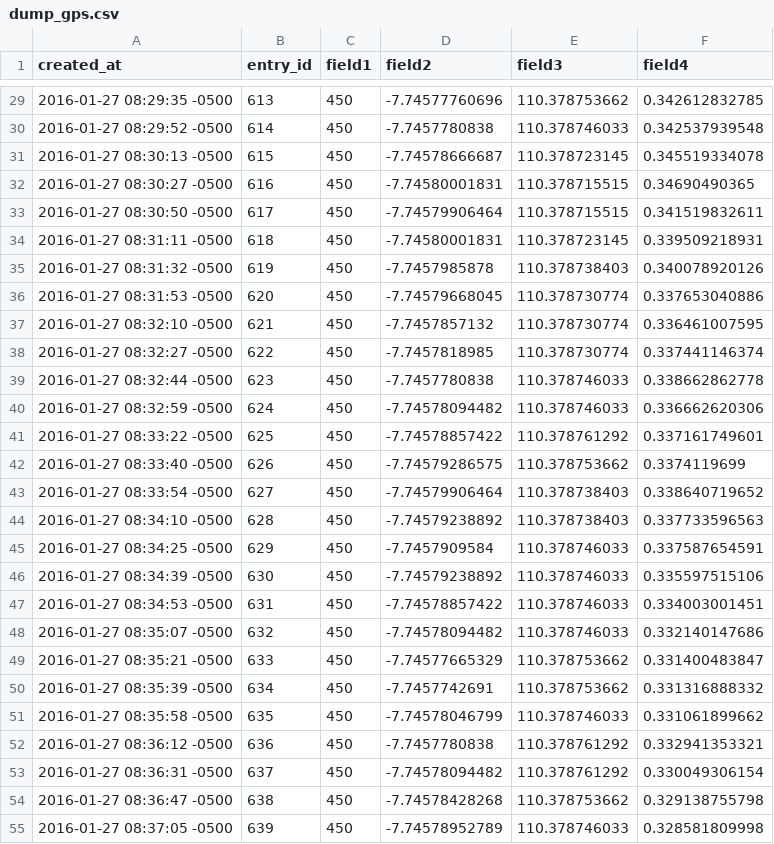
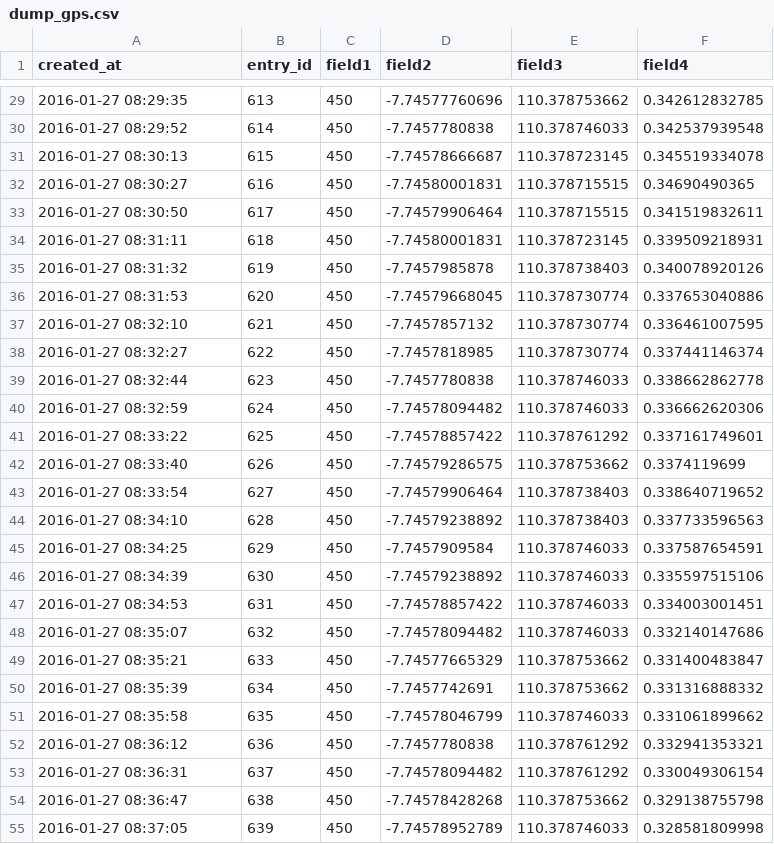
Before and after one commit to radityacandra/passenger_information_system, a CSV file: database/seeds/csv/dump_gps.csv, drawn as a sheet; only a part is shown, gaps mark what is left out; the diff covers the shown part only.

```diff
--- a/database/seeds/csv/dump_gps.csv
+++ b/database/seeds/csv/dump_gps.csv
@@ -29,27 +29,27 @@ created_at,entry_id,field1,field2,field3,field4
-2016-01-27 08:29:35 -0500,613,450,-7.74577760696,110.378753662,0.342612832785
-2016-01-27 08:29:52 -0500,614,450,-7.7457780838,110.378746033,0.342537939548
-2016-01-27 08:30:13 -0500,615,450,-7.74578666687,110.378723145,0.345519334078
-2016-01-27 08:30:27 -0500,616,450,-7.74580001831,110.378715515,0.34690490365
-2016-01-27 08:30:50 -0500,617,450,-7.74579906464,110.378715515,0.341519832611
-2016-01-27 08:31:11 -0500,618,450,-7.74580001831,110.378723145,0.339509218931
-2016-01-27 08:31:32 -0500,619,450,-7.7457985878,110.378738403,0.340078920126
-2016-01-27 08:31:53 -0500,620,450,-7.74579668045,110.378730774,0.337653040886
-2016-01-27 08:32:10 -0500,621,450,-7.7457857132,110.378730774,0.336461007595
-2016-01-27 08:32:27 -0500,622,450,-7.7457818985,110.378730774,0.337441146374
-2016-01-27 08:32:44 -0500,623,450,-7.7457780838,110.378746033,0.338662862778
-2016-01-27 08:32:59 -0500,624,450,-7.74578094482,110.378746033,0.336662620306
-2016-01-27 08:33:22 -0500,625,450,-7.74578857422,110.378761292,0.337161749601
-2016-01-27 08:33:40 -0500,626,450,-7.74579286575,110.378753662,0.3374119699
-2016-01-27 08:33:54 -0500,627,450,-7.74579906464,110.378738403,0.338640719652
-2016-01-27 08:34:10 -0500,628,450,-7.74579238892,110.378738403,0.337733596563
-2016-01-27 08:34:25 -0500,629,450,-7.7457909584,110.378746033,0.337587654591
-2016-01-27 08:34:39 -0500,630,450,-7.74579238892,110.378746033,0.335597515106
-2016-01-27 08:34:53 -0500,631,450,-7.74578857422,110.378746033,0.334003001451
-2016-01-27 08:35:07 -0500,632,450,-7.74578094482,110.378746033,0.332140147686
-2016-01-27 08:35:21 -0500,633,450,-7.74577665329,110.378753662,0.331400483847
-2016-01-27 08:35:39 -0500,634,450,-7.7457742691,110.378753662,0.331316888332
-2016-01-27 08:35:58 -0500,635,450,-7.74578046799,110.378746033,0.331061899662
-2016-01-27 08:36:12 -0500,636,450,-7.7457780838,110.378761292,0.332941353321
-2016-01-27 08:36:31 -0500,637,450,-7.74578094482,110.378761292,0.330049306154
-2016-01-27 08:36:47 -0500,638,450,-7.74578428268,110.378753662,0.329138755798
-2016-01-27 08:37:05 -0500,639,450,-7.74578952789,110.378746033,0.328581809998
+2016-01-27 08:29:35,613,450,-7.74577760696,110.378753662,0.342612832785
+2016-01-27 08:29:52,614,450,-7.7457780838,110.378746033,0.342537939548
+2016-01-27 08:30:13,615,450,-7.74578666687,110.378723145,0.345519334078
+2016-01-27 08:30:27,616,450,-7.74580001831,110.378715515,0.34690490365
+2016-01-27 08:30:50,617,450,-7.74579906464,110.378715515,0.341519832611
+2016-01-27 08:31:11,618,450,-7.74580001831,110.378723145,0.339509218931
+2016-01-27 08:31:32,619,450,-7.7457985878,110.378738403,0.340078920126
+2016-01-27 08:31:53,620,450,-7.74579668045,110.378730774,0.337653040886
+2016-01-27 08:32:10,621,450,-7.7457857132,110.378730774,0.336461007595
+2016-01-27 08:32:27,622,450,-7.7457818985,110.378730774,0.337441146374
+2016-01-27 08:32:44,623,450,-7.7457780838,110.378746033,0.338662862778
+2016-01-27 08:32:59,624,450,-7.74578094482,110.378746033,0.336662620306
+2016-01-27 08:33:22,625,450,-7.74578857422,110.378761292,0.337161749601
+2016-01-27 08:33:40,626,450,-7.74579286575,110.378753662,0.3374119699
+2016-01-27 08:33:54,627,450,-7.74579906464,110.378738403,0.338640719652
+2016-01-27 08:34:10,628,450,-7.74579238892,110.378738403,0.337733596563
+2016-01-27 08:34:25,629,450,-7.7457909584,110.378746033,0.337587654591
+2016-01-27 08:34:39,630,450,-7.74579238892,110.378746033,0.335597515106
+2016-01-27 08:34:53,631,450,-7.74578857422,110.378746033,0.334003001451
+2016-01-27 08:35:07,632,450,-7.74578094482,110.378746033,0.332140147686
+2016-01-27 08:35:21,633,450,-7.74577665329,110.378753662,0.331400483847
+2016-01-27 08:35:39,634,450,-7.7457742691,110.378753662,0.331316888332
+2016-01-27 08:35:58,635,450,-7.74578046799,110.378746033,0.331061899662
+2016-01-27 08:36:12,636,450,-7.7457780838,110.378761292,0.332941353321
+2016-01-27 08:36:31,637,450,-7.74578094482,110.378761292,0.330049306154
+2016-01-27 08:36:47,638,450,-7.74578428268,110.378753662,0.329138755798
+2016-01-27 08:37:05,639,450,-7.74578952789,110.378746033,0.328581809998
```
Also changed, not shown: 73 edited cells elsewhere in this file, 14 other files.
